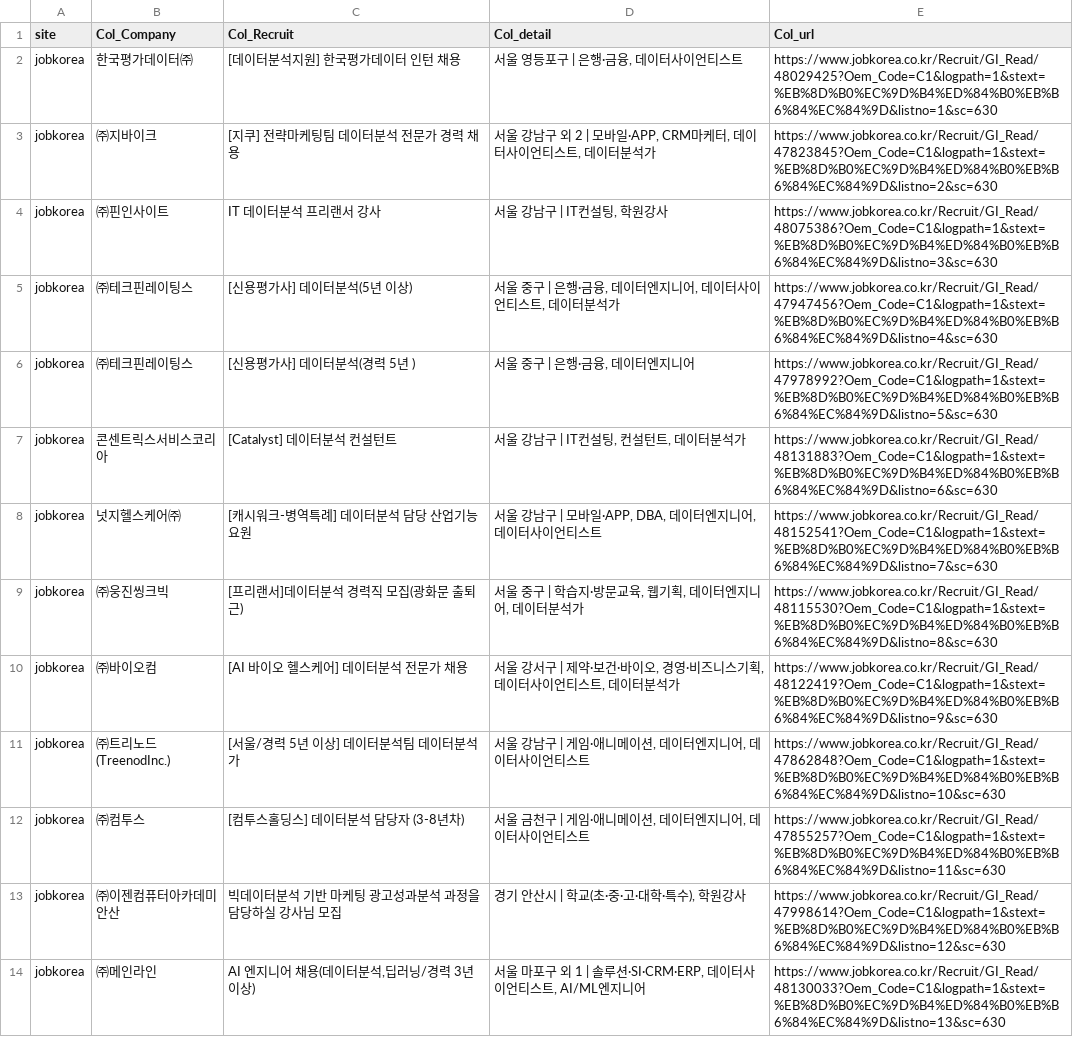
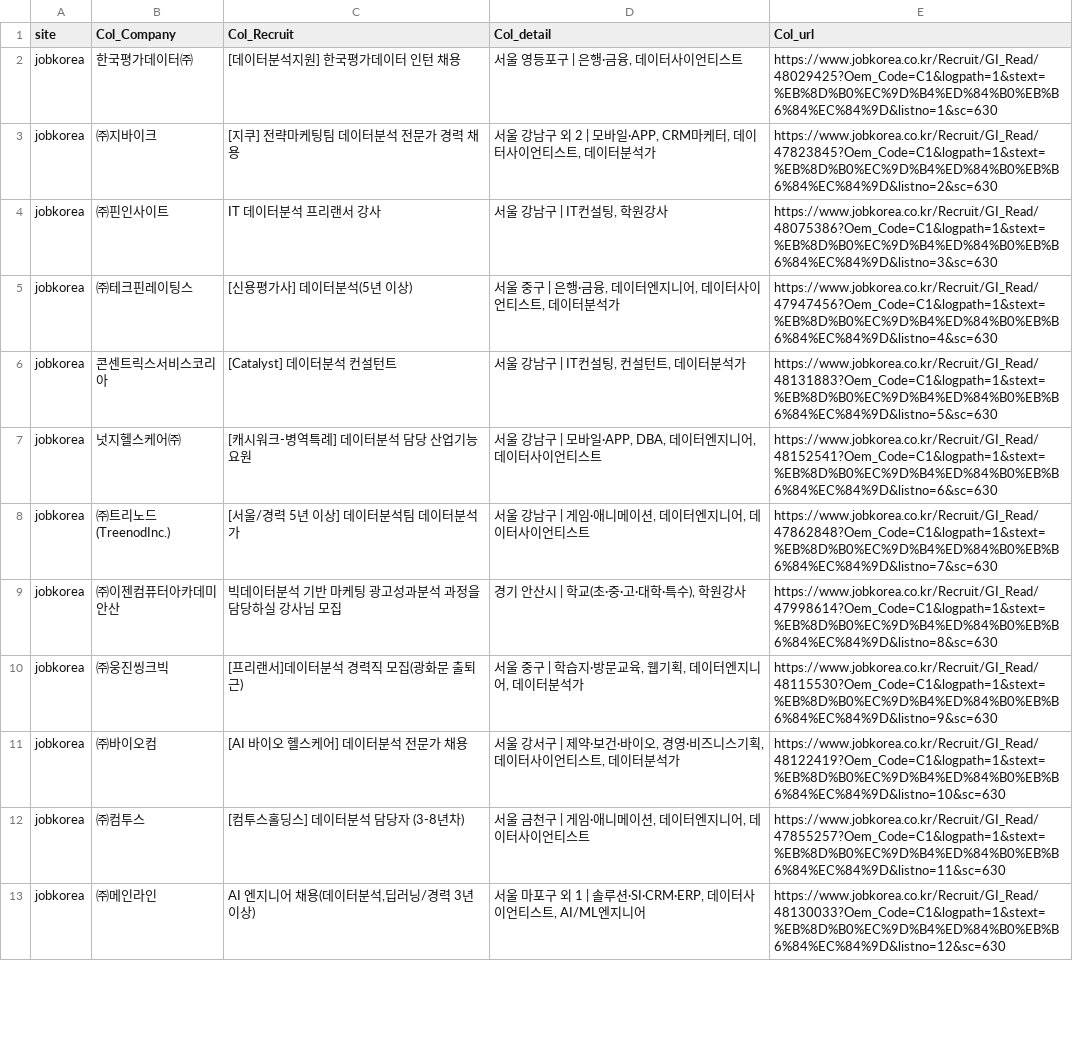
Before and after one commit to JJa-Da/git_week12, a CSV file: data_tmp/data_jobkorea.csv, drawn as a sheet; only a part is shown; the diff covers the shown part only.

```diff
--- a/data_tmp/data_jobkorea.csv
+++ b/data_tmp/data_jobkorea.csv
@@ -5,10 +5,9 @@ jobkorea,㈜핀인사이트,IT 데이터분석 프리랜서 강사,"서울 강
 jobkorea,㈜테크핀레이팅스,[신용평가사] 데이터분석(5년 이상),"서울 중구 | 은행·금융, 데이터엔지니어, 데이터사이언티스트, 데이터분석가",https://www.jobkorea.co.kr/Recruit/GI_Read/47947456?Oem_Code=C1&logpath=1&stext=%EB%8D%B0%EC%9D%B4%ED%84%B0%EB%B6%84%EC%84%9D&listno=4&sc=630
-jobkorea,㈜테크핀레이팅스,[신용평가사] 데이터분석(경력 5년 ),"서울 중구 | 은행·금융, 데이터엔지니어",https://www.jobkorea.co.kr/Recruit/GI_Read/47978992?Oem_Code=C1&logpath=1&stext=%EB%8D%B0%EC%9D%B4%ED%84%B0%EB%B6%84%EC%84%9D&listno=5&sc=630
-jobkorea,콘센트릭스서비스코리아,[Catalyst] 데이터분석 컨설턴트,"서울 강남구 | IT컨설팅, 컨설턴트, 데이터분석가",https://www.jobkorea.co.kr/Recruit/GI_Read/48131883?Oem_Code=C1&logpath=1&stext=%EB%8D%B0%EC%9D%B4%ED%84%B0%EB%B6%84%EC%84%9D&listno=6&sc=630
-jobkorea,넛지헬스케어㈜,[캐시워크-병역특례] 데이터분석 담당 산업기능요원,"서울 강남구 | 모바일·APP, DBA, 데이터엔지니어, 데이터사이언티스트",https://www.jobkorea.co.kr/Recruit/GI_Read/48152541?Oem_Code=C1&logpath=1&stext=%EB%8D%B0%EC%9D%B4%ED%84%B0%EB%B6%84%EC%84%9D&listno=7&sc=630
-jobkorea,㈜웅진씽크빅,[프리랜서]데이터분석 경력직 모집(광화문 출퇴근),"서울 중구 | 학습지·방문교육, 웹기획, 데이터엔지니어, 데이터분석가",https://www.jobkorea.co.kr/Recruit/GI_Read/48115530?Oem_Code=C1&logpath=1&stext=%EB%8D%B0%EC%9D%B4%ED%84%B0%EB%B6%84%EC%84%9D&listno=8&sc=630
-jobkorea,㈜바이오컴,[AI 바이오 헬스케어] 데이터분석 전문가 채용,"서울 강서구 | 제약·보건·바이오, 경영·비즈니스기획, 데이터사이언티스트, 데이터분석가",https://www.jobkorea.co.kr/Recruit/GI_Read/48122419?Oem_Code=C1&logpath=1&stext=%EB%8D%B0%EC%9D%B4%ED%84%B0%EB%B6%84%EC%84%9D&listno=9&sc=630
-jobkorea,㈜트리노드(TreenodInc.),[서울/경력 5년 이상] 데이터분석팀 데이터분석가,"서울 강남구 | 게임·애니메이션, 데이터엔지니어, 데이터사이언티스트",https://www.jobkorea.co.kr/Recruit/GI_Read/47862848?Oem_Code=C1&logpath=1&stext=%EB%8D%B0%EC%9D%B4%ED%84%B0%EB%B6%84%EC%84%9D&listno=10&sc=630
+jobkorea,콘센트릭스서비스코리아,[Catalyst] 데이터분석 컨설턴트,"서울 강남구 | IT컨설팅, 컨설턴트, 데이터분석가",https://www.jobkorea.co.kr/Recruit/GI_Read/48131883?Oem_Code=C1&logpath=1&stext=%EB%8D%B0%EC%9D%B4%ED%84%B0%EB%B6%84%EC%84%9D&listno=5&sc=630
+jobkorea,넛지헬스케어㈜,[캐시워크-병역특례] 데이터분석 담당 산업기능요원,"서울 강남구 | 모바일·APP, DBA, 데이터엔지니어, 데이터사이언티스트",https://www.jobkorea.co.kr/Recruit/GI_Read/48152541?Oem_Code=C1&logpath=1&stext=%EB%8D%B0%EC%9D%B4%ED%84%B0%EB%B6%84%EC%84%9D&listno=6&sc=630
+jobkorea,㈜트리노드(TreenodInc.),[서울/경력 5년 이상] 데이터분석팀 데이터분석가,"서울 강남구 | 게임·애니메이션, 데이터엔지니어, 데이터사이언티스트",https://www.jobkorea.co.kr/Recruit/GI_Read/47862848?Oem_Code=C1&logpath=1&stext=%EB%8D%B0%EC%9D%B4%ED%84%B0%EB%B6%84%EC%84%9D&listno=7&sc=630
+jobkorea,㈜이젠컴퓨터아카데미안산,빅데이터분석 기반 마케팅 광고성과분석 과정을 담당하실 강사님 모집,"경기 안산시 | 학교(초·중·고·대학·특수), 학원강사",https://www.jobkorea.co.kr/Recruit/GI_Read/47998614?Oem_Code=C1&logpath=1&stext=%EB%8D%B0%EC%9D%B4%ED%84%B0%EB%B6%84%EC%84%9D&listno=8&sc=630
+jobkorea,㈜웅진씽크빅,[프리랜서]데이터분석 경력직 모집(광화문 출퇴근),"서울 중구 | 학습지·방문교육, 웹기획, 데이터엔지니어, 데이터분석가",https://www.jobkorea.co.kr/Recruit/GI_Read/48115530?Oem_Code=C1&logpath=1&stext=%EB%8D%B0%EC%9D%B4%ED%84%B0%EB%B6%84%EC%84%9D&listno=9&sc=630
+jobkorea,㈜바이오컴,[AI 바이오 헬스케어] 데이터분석 전문가 채용,"서울 강서구 | 제약·보건·바이오, 경영·비즈니스기획, 데이터사이언티스트, 데이터분석가",https://www.jobkorea.co.kr/Recruit/GI_Read/48122419?Oem_Code=C1&logpath=1&stext=%EB%8D%B0%EC%9D%B4%ED%84%B0%EB%B6%84%EC%84%9D&listno=10&sc=630
 jobkorea,㈜컴투스,[컴투스홀딩스] 데이터분석 담당자 (3-8년차),"서울 금천구 | 게임·애니메이션, 데이터엔지니어, 데이터사이언티스트",https://www.jobkorea.co.kr/Recruit/GI_Read/47855257?Oem_Code=C1&logpath=1&stext=%EB%8D%B0%EC%9D%B4%ED%84%B0%EB%B6%84%EC%84%9D&listno=11&sc=630
-jobkorea,㈜이젠컴퓨터아카데미안산,빅데이터분석 기반 마케팅 광고성과분석 과정을 담당하실 강사님 모집,"경기 안산시 | 학교(초·중·고·대학·특수), 학원강사",https://www.jobkorea.co.kr/Recruit/GI_Read/47998614?Oem_Code=C1&logpath=1&stext=%EB%8D%B0%EC%9D%B4%ED%84%B0%EB%B6%84%EC%84%9D&listno=12&sc=630
-jobkorea,㈜메인라인,"AI 엔지니어 채용(데이터분석,딥러닝/경력 3년 이상)","서울 마포구 외 1 | 솔루션·SI·CRM·ERP, 데이터사이언티스트, AI/ML엔지니어",https://www.jobkorea.co.kr/Recruit/GI_Read/48130033?Oem_Code=C1&logpath=1&stext=%EB%8D%B0%EC%9D%B4%ED%84%B0%EB%B6%84%EC%84%9D&listno=13&sc=630
+jobkorea,㈜메인라인,"AI 엔지니어 채용(데이터분석,딥러닝/경력 3년 이상)","서울 마포구 외 1 | 솔루션·SI·CRM·ERP, 데이터사이언티스트, AI/ML엔지니어",https://www.jobkorea.co.kr/Recruit/GI_Read/48130033?Oem_Code=C1&logpath=1&stext=%EB%8D%B0%EC%9D%B4%ED%84%B0%EB%B6%84%EC%84%9D&listno=12&sc=630
```
Also changed, not shown: 4 added rows, 3 removed rows and 2 edited cells elsewhere in this file, 2 other files.
